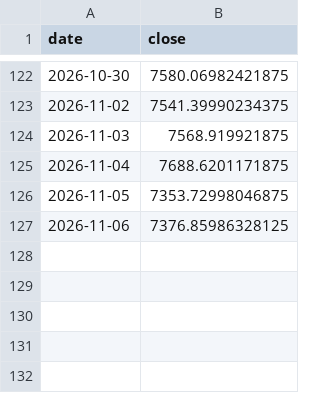
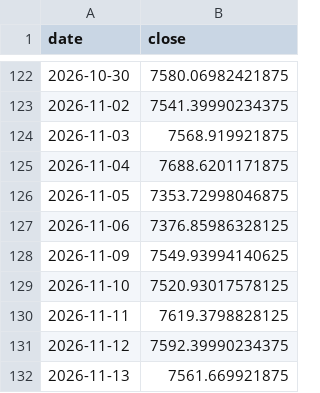
Before and after one commit to lollo1008/portfolio-dashboard, a CSV file: data/benchmark.csv, drawn as a sheet; only a part is shown, gaps mark what is left out; the diff names each change by its address in the sheet, - before the commit and + after, or states it on an @@ line.

```diff
--- a/data/benchmark.csv
+++ b/data/benchmark.csv
+row 128: 2026-11-09 | 7549.93994140625
+row 129: 2026-11-10 | 7520.93017578125
+row 130: 2026-11-11 | 7619.3798828125
+row 131: 2026-11-12 | 7592.39990234375
+row 132: 2026-11-13 | 7561.669921875
```
Also changed, not shown: data/correlation_matrix_top10.csv, data/powerbi/dim_date.csv, 10 other files.
